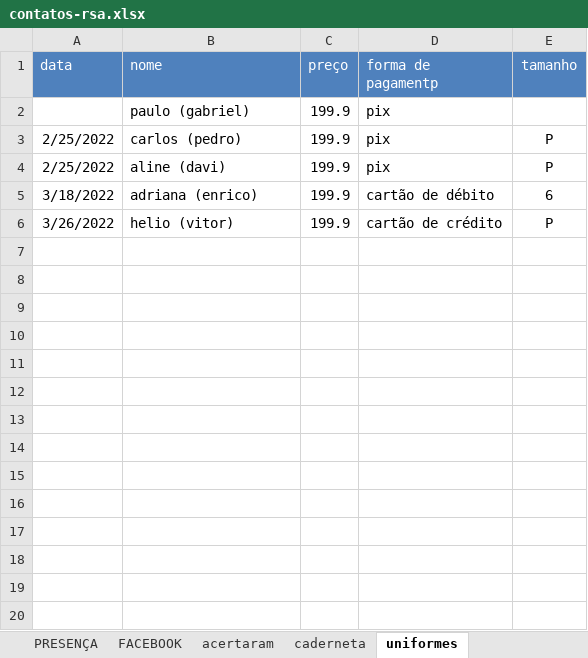
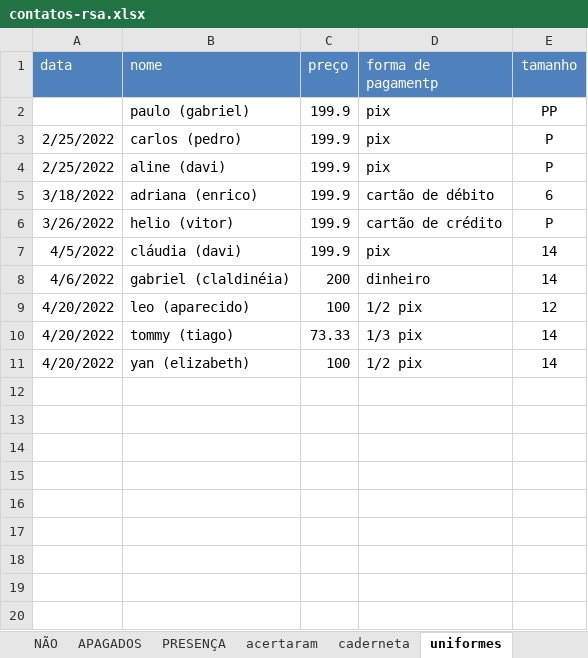
Before and after one commit to paivadaniel/contatos-rsa, an Excel workbook: contatos-rsa.xlsx, sheet uniformes, drawn as a sheet; only a part is shown; values as stored, in another font and other column widths than the file's, no borders; the diff covers the shown part only; the diff names each change by its address in the sheet, - before the commit and + after, or states it on an @@ line.

```diff
--- a/contatos-rsa.xlsx (sheet uniformes)
+++ b/contatos-rsa.xlsx (sheet uniformes)
-sheet tab: FACEBOOK
-E2 (tamanho): (empty)
+E2 (tamanho): PP
+row 7: 4/5/2022 | cláudia (davi) | 199.9 | pix | 14
+row 8: 4/6/2022 | gabriel (claldinéia) | 200 | dinheiro | 14
+row 9: 4/20/2022 | leo (aparecido) | 100 | 1/2 pix | 12
+row 10: 4/20/2022 | tommy (tiago) | 73.33 | 1/3 pix | 14
+row 11: 4/20/2022 | yan (elizabeth) | 100 | 1/2 pix | 14
+row 12: (empty)
+row 13: (empty)
+row 14: (empty)
+row 15: (empty)
+row 16: (empty)
+row 17: (empty)
+row 18: (empty)
+row 19: (empty)
+row 20: (empty)
```
Also changed, not shown: 10 added rows elsewhere in this sheet, sheet caderneta, sheet ATIVOS, sheet acertaram, sheet APAGADOS, sheet INATIVOS, sheet SIM, other sheet tabs, formulas that keep their value, 1 other file.
